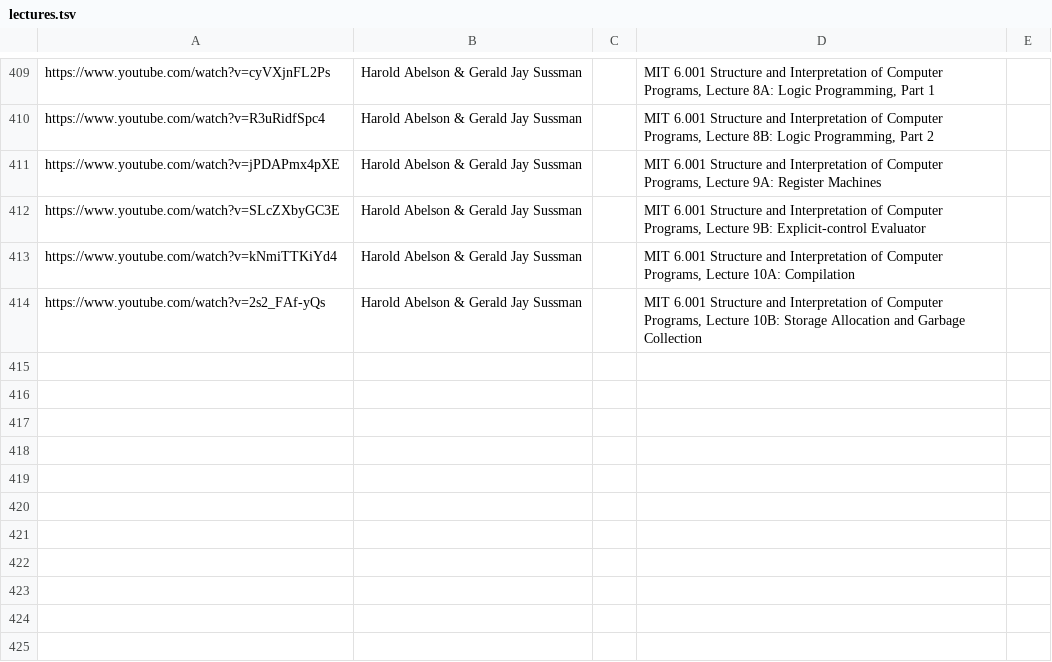
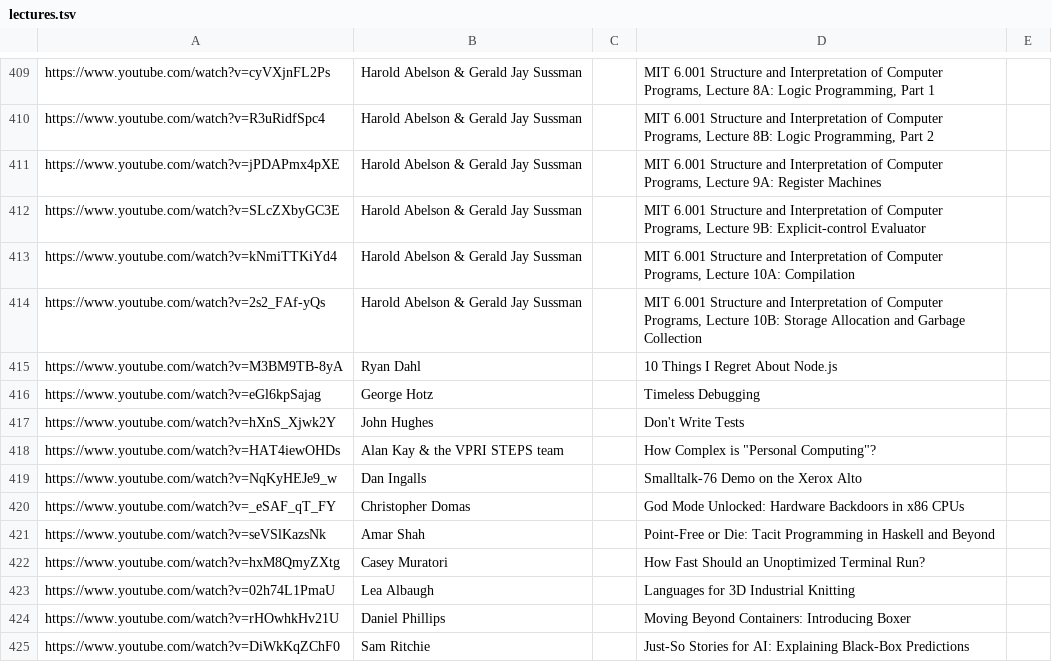
Before and after one commit to surprisetalk/ding, a TSV file: bots/data/lectures.tsv, drawn as a sheet; only a part is shown, gaps mark what is left out; the diff names each change by its address in the sheet, - before the commit and + after, or states it on an @@ line.

```diff
--- a/bots/data/lectures.tsv
+++ b/bots/data/lectures.tsv
+row 415: https://www.youtube.com/watch?v=M3BM9TB-8yA | Ryan Dahl |  | 10 Things I Regret About Node.js
+row 416: https://www.youtube.com/watch?v=eGl6kpSajag | George Hotz |  | Timeless Debugging
+row 417: https://www.youtube.com/watch?v=hXnS_Xjwk2Y | John Hughes |  | Don't Write Tests
+row 418: https://www.youtube.com/watch?v=HAT4iewOHDs | Alan Kay & the VPRI STEPS team |  | How Complex is "Personal Computing"?
+row 419: https://www.youtube.com/watch?v=NqKyHEJe9_w | Dan Ingalls |  | Smalltalk-76 Demo on the Xerox Alto
+row 420: https://www.youtube.com/watch?v=_eSAF_qT_FY | Christopher Domas |  | God Mode Unlocked: Hardware Backdoors in x86 CPUs
+row 421: https://www.youtube.com/watch?v=seVSlKazsNk | Amar Shah |  | Point-Free or Die: Tacit Programming in Haskell and Beyond
+row 422: https://www.youtube.com/watch?v=hxM8QmyZXtg | Casey Muratori |  | How Fast Should an Unoptimized Terminal Run?
+row 423: https://www.youtube.com/watch?v=02h74L1PmaU | Lea Albaugh |  | Languages for 3D Industrial Knitting
+row 424: https://www.youtube.com/watch?v=rHOwhkHv21U | Daniel Phillips |  | Moving Beyond Containers: Introducing Boxer
+row 425: https://www.youtube.com/watch?v=DiWkKqZChF0 | Sam Ritchie |  | Just-So Stories for AI: Explaining Black-Box Predictions
```
Also changed, not shown: 1 other file.
